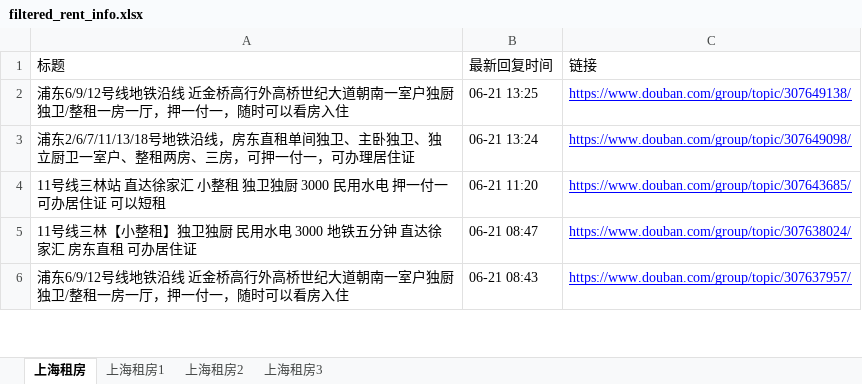
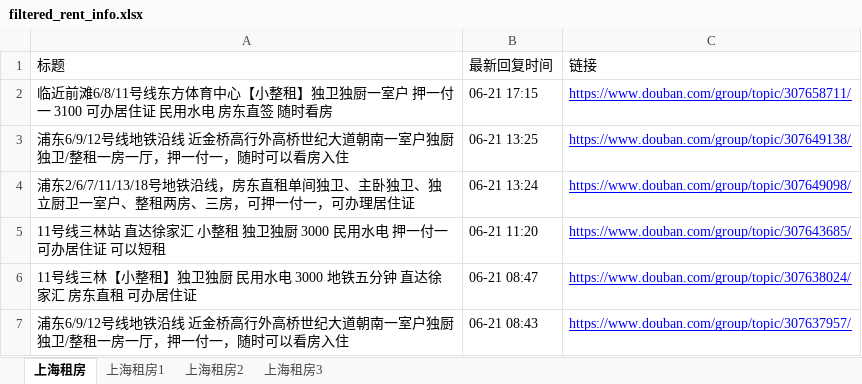
Before and after one commit to RyanShi0118/rent-info-crawler, an Excel workbook: filtered_rent_info.xlsx, sheet 上海租房, drawn as a sheet; only a part is shown; values as stored, in another font and other column widths than the file's, no borders; the diff names each change by its address in the sheet, - before the commit and + after, or states it on an @@ line.

```diff
--- a/filtered_rent_info.xlsx (sheet 上海租房)
+++ b/filtered_rent_info.xlsx (sheet 上海租房)
+row 2: 临近前滩6/8/11号线东方体育中心【小整租】独卫独厨一室户 押一付一 3100 可办居住证 民用水电 房东直签 随时看房 | 06-21 17:15 | https://www.douban.com/group/topic/307658711/
```
Also changed, not shown: sheet 上海租房1, douban_rent_info.xlsx, 1 other file.
